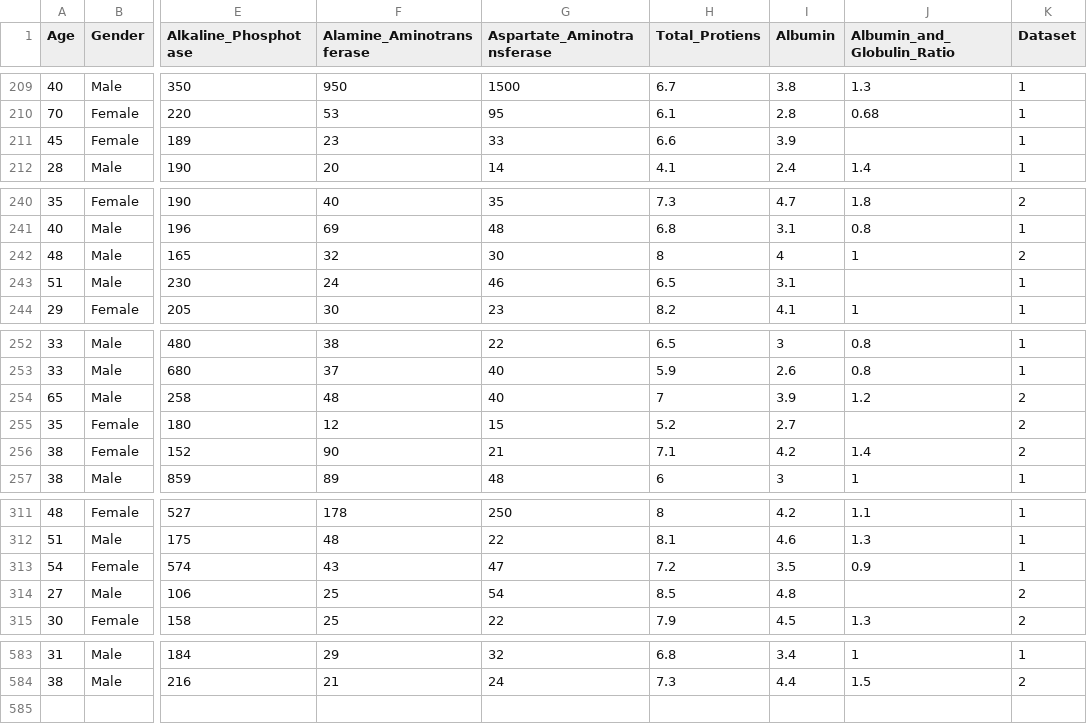
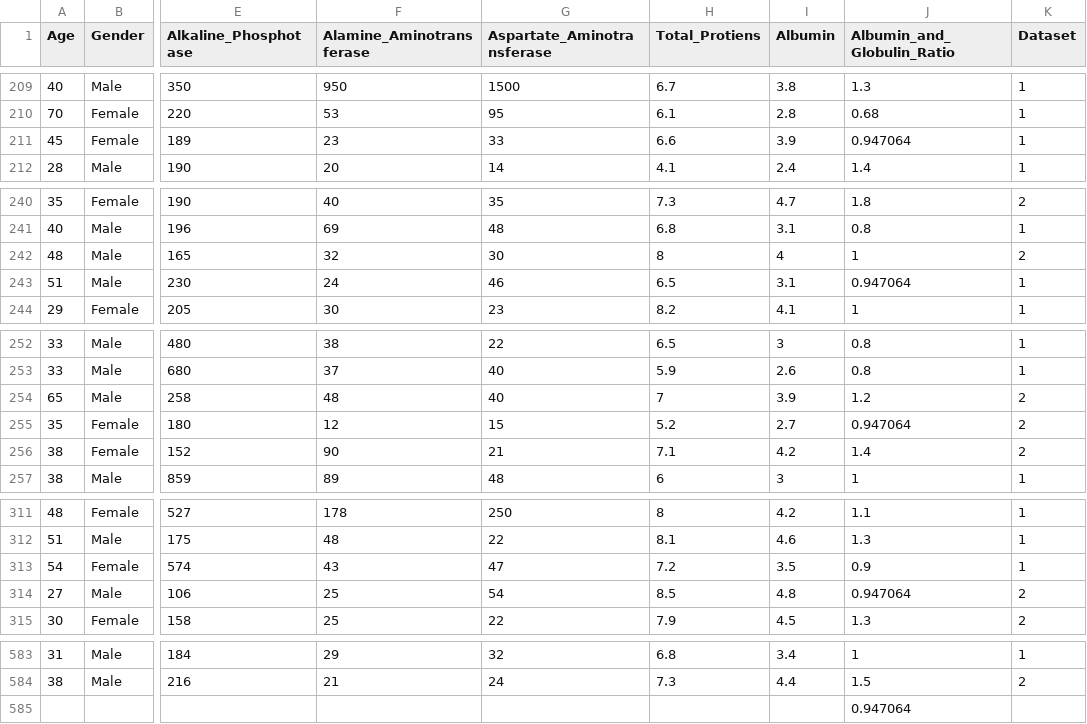
Before and after one commit to FabioScielzoOrtiz/Estadistica4all.github.io, a CSV file: Notebooks/Aprendizaje Automatico/indian_liver_patient.csv, drawn as a sheet; only a part is shown, gaps mark what is left out; rows hold the shown columns only; the diff names each change by its address in the sheet, - before the commit and + after, or states it on an @@ line.

```diff
--- a/Notebooks/Aprendizaje Automatico/indian_liver_patient.csv
+++ b/Notebooks/Aprendizaje Automatico/indian_liver_patient.csv
-J211 (Albumin_and_Globulin_Ratio): (empty)
+J211 (Albumin_and_Globulin_Ratio): 0.947064
-J243 (Albumin_and_Globulin_Ratio): (empty)
+J243 (Albumin_and_Globulin_Ratio): 0.947064
-J255 (Albumin_and_Globulin_Ratio): (empty)
+J255 (Albumin_and_Globulin_Ratio): 0.947064
-J314 (Albumin_and_Globulin_Ratio): (empty)
+J314 (Albumin_and_Globulin_Ratio): 0.947064
+row 585:  |  |  |  |  |  |  | 0.947064
```
Also changed, not shown: 1 other file.
